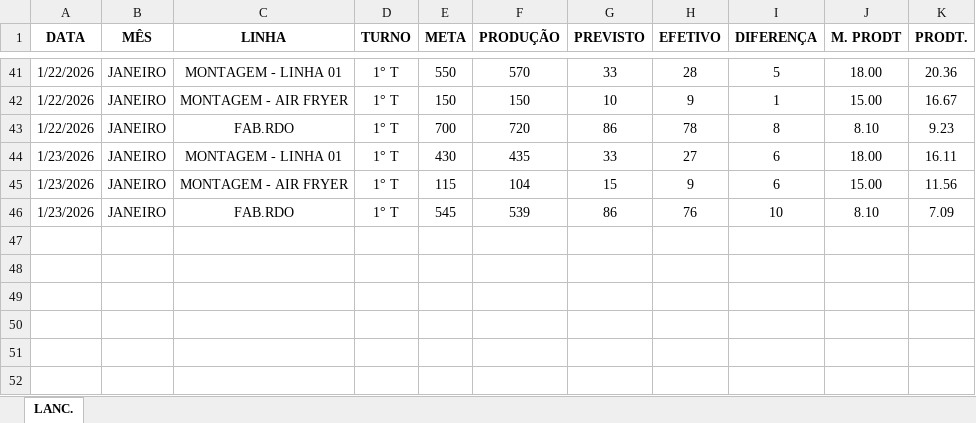
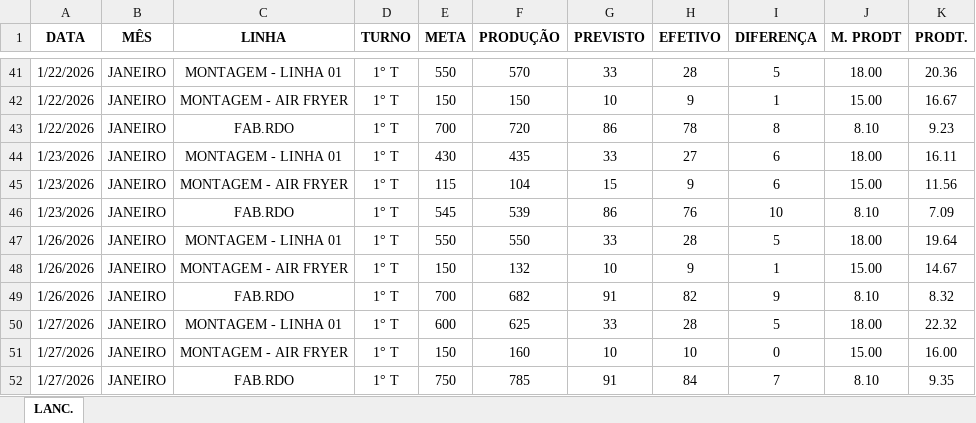
Before and after one commit to jucielidelima-sys/dashboard-producao, an Excel workbook: Dashboard/PROD-PRODT.xlsx, sheet LANC., drawn as a sheet; only a part is shown, gaps mark what is left out; values as stored, in another font and other column widths than the file's, no borders; charts and pictures and table styles not drawn; the diff names each change by its address in the sheet, - before the commit and + after, or states it on an @@ line.

```diff
--- a/Dashboard/PROD-PRODT.xlsx (sheet LANC.)
+++ b/Dashboard/PROD-PRODT.xlsx (sheet LANC.)
+row 47: 1/26/2026 | JANEIRO | MONTAGEM - LINHA 01 | 1° T | 550 | 550 | 33 | 28 | 5 | 18.00 | 19.64
+row 48: 1/26/2026 | JANEIRO | MONTAGEM - AIR FRYER | 1° T | 150 | 132 | 10 | 9 | 1 | 15.00 | 14.67
+row 49: 1/26/2026 | JANEIRO | FAB.RDO | 1° T | 700 | 682 | 91 | 82 | 9 | 8.10 | 8.32
+row 50: 1/27/2026 | JANEIRO | MONTAGEM - LINHA 01 | 1° T | 600 | 625 | 33 | 28 | 5 | 18.00 | 22.32
+row 51: 1/27/2026 | JANEIRO | MONTAGEM - AIR FRYER | 1° T | 150 | 160 | 10 | 10 | 0 | 15.00 | 16.00
+row 52: 1/27/2026 | JANEIRO | FAB.RDO | 1° T | 750 | 785 | 91 | 84 | 7 | 8.10 | 9.35
```
Also changed, not shown: 2 other files.
